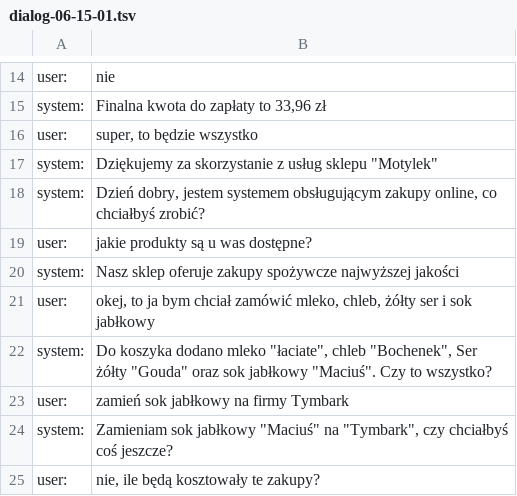
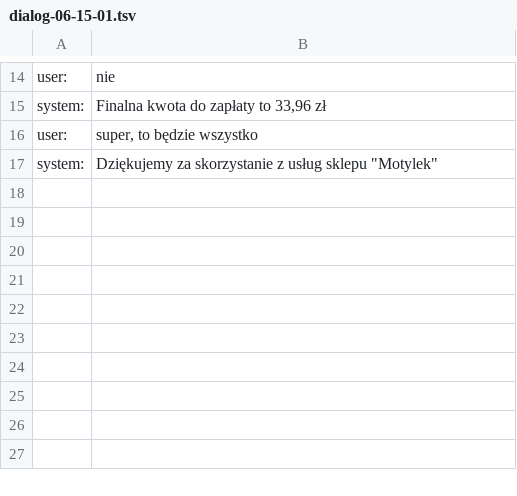
Before and after one commit to s459312/Generic_DialogSystem, a TSV file: data/dialog-06-15-01.tsv, drawn as a sheet; only a part is shown, gaps mark what is left out; the diff names each change by its address in the sheet, - before the commit and + after, or states it on an @@ line.

```diff
--- a/data/dialog-06-15-01.tsv
+++ b/data/dialog-06-15-01.tsv
-row 18: system: | Dzień dobry, jestem systemem obsługującym zakupy online, co chciałbyś zrobić?
-row 19: user: | jakie produkty są u was dostępne?
-row 20: system: | Nasz sklep oferuje zakupy spożywcze najwyższej jakości
-row 21: user: | okej, to ja bym chciał zamówić mleko, chleb, żółty ser i sok jabłkowy
-row 22: system: | Do koszyka dodano mleko "łaciate", chleb "Bochenek", Ser żółty "Gouda" oraz sok jabłkowy "Maciuś". Czy to wszystko?
-row 23: user: | zamień sok jabłkowy na firmy Tymbark
-row 24: system: | Zamieniam sok jabłkowy "Maciuś" na "Tymbark", czy chciałbyś coś jeszcze?
-row 25: user: | nie, ile będą kosztowały te zakupy?
```
Also changed, not shown: data/dialog-06-01-01.tsv, data/dialog-06-07-01.tsv, 2 other files.
